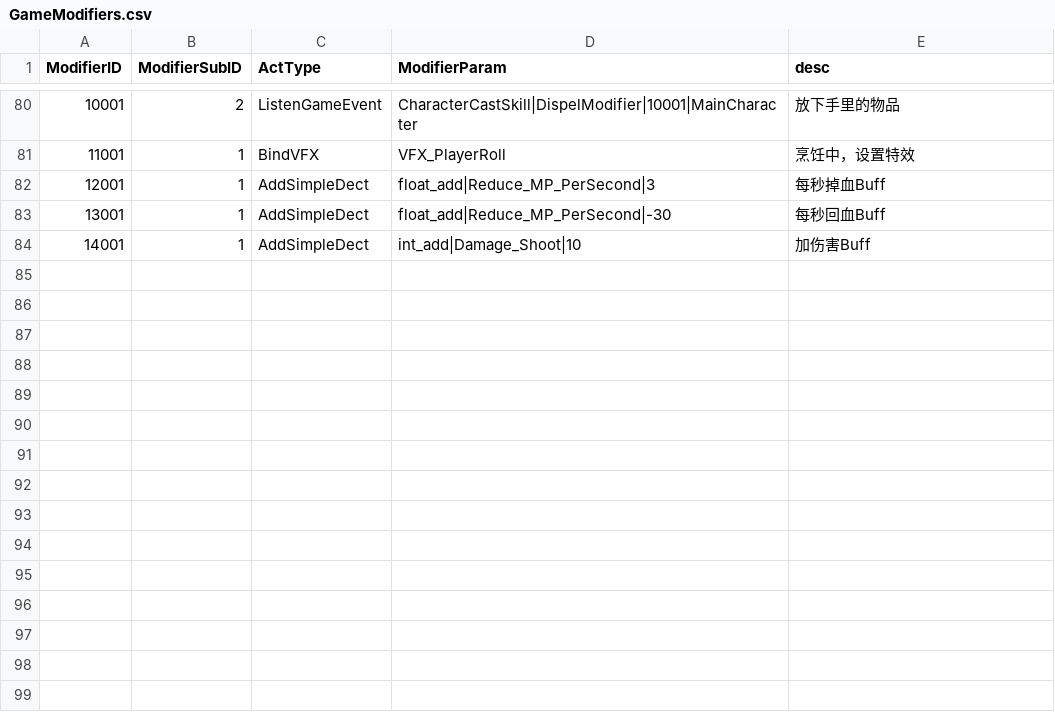
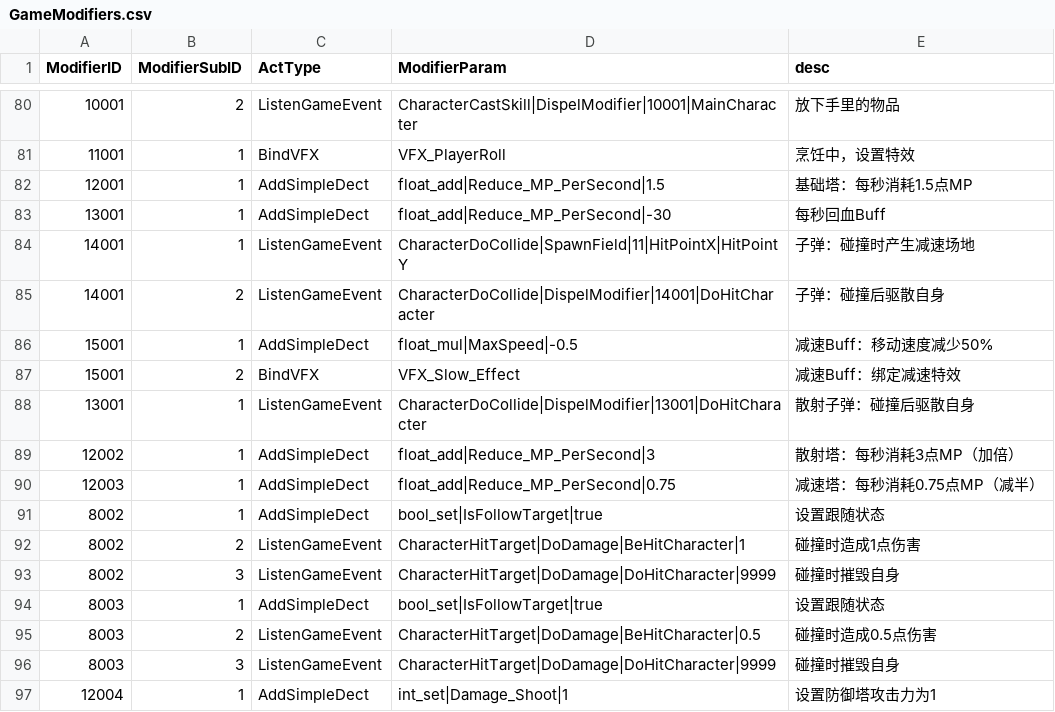
Before and after one commit to WXC-HUB/Project3D, a CSV file: Assets/Resources/Configs/GameModifiers.csv, drawn as a sheet; only a part is shown, gaps mark what is left out.

```diff
--- a/Assets/Resources/Configs/GameModifiers.csv
+++ b/Assets/Resources/Configs/GameModifiers.csv
@@ -81,4 +81,17 @@
 11001,1,BindVFX,VFX_PlayerRoll,烹饪中，设置特效
-12001,1,AddSimpleDect,float_add|Reduce_MP_PerSecond|3,每秒掉血Buff
+12001,1,AddSimpleDect,float_add|Reduce_MP_PerSecond|1.5,基础塔：每秒消耗1.5点MP
 13001,1,AddSimpleDect,float_add|Reduce_MP_PerSecond|-30,每秒回血Buff
-14001,1,AddSimpleDect,int_add|Damage_Shoot|10,加伤害Buff
+14001,1,ListenGameEvent,CharacterDoCollide|SpawnField|11|HitPointX|HitPointY,子弹：碰撞时产生减速场地
+14001,2,ListenGameEvent,CharacterDoCollide|DispelModifier|14001|DoHitCharacter,子弹：碰撞后驱散自身
+15001,1,AddSimpleDect,float_mul|MaxSpeed|-0.5,减速Buff：移动速度减少50%
+15001,2,BindVFX,VFX_Slow_Effect,减速Buff：绑定减速特效
+13001,1,ListenGameEvent,CharacterDoCollide|DispelModifier|13001|DoHitCharacter,散射子弹：碰撞后驱散自身
+12002,1,AddSimpleDect,float_add|Reduce_MP_PerSecond|3,散射塔：每秒消耗3点MP（加倍）
+12003,1,AddSimpleDect,float_add|Reduce_MP_PerSecond|0.75,减速塔：每秒消耗0.75点MP（减半）
+8002,1,AddSimpleDect,bool_set|IsFollowTarget|true,设置跟随状态
+8002,2,ListenGameEvent,CharacterHitTarget|DoDamage|BeHitCharacter|1,碰撞时造成1点伤害
+8002,3,ListenGameEvent,CharacterHitTarget|DoDamage|DoHitCharacter|9999,碰撞时摧毁自身
+8003,1,AddSimpleDect,bool_set|IsFollowTarget|true,设置跟随状态
+8003,2,ListenGameEvent,CharacterHitTarget|DoDamage|BeHitCharacter|0.5,碰撞时造成0.5点伤害
+8003,3,ListenGameEvent,CharacterHitTarget|DoDamage|DoHitCharacter|9999,碰撞时摧毁自身
+12004,1,AddSimpleDect,int_set|Damage_Shoot|1,设置防御塔攻击力为1
```
Also changed, not shown: Assets/Resources/Configs/GameCharacters.csv, Assets/Resources/Configs/GameSkills.csv, 31 other files.
